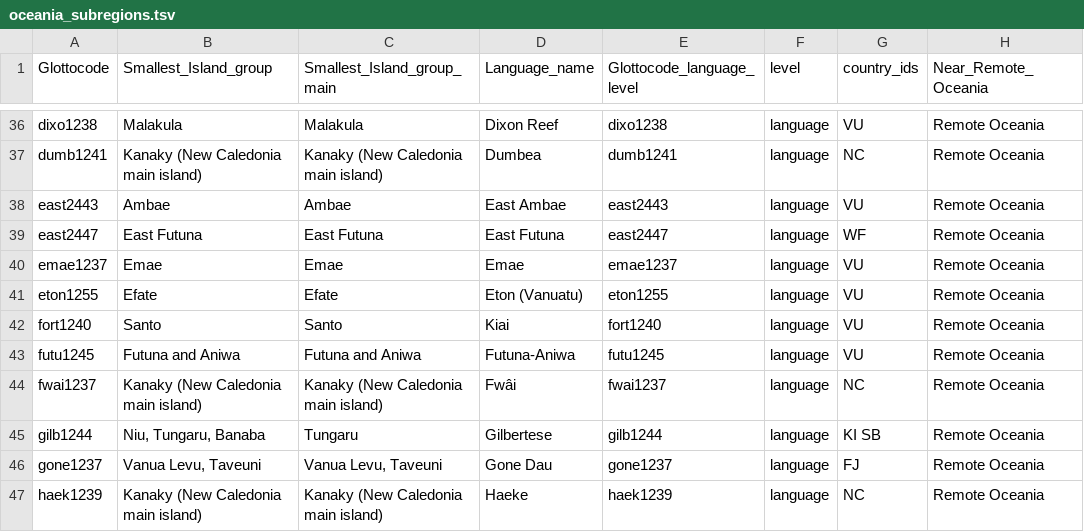
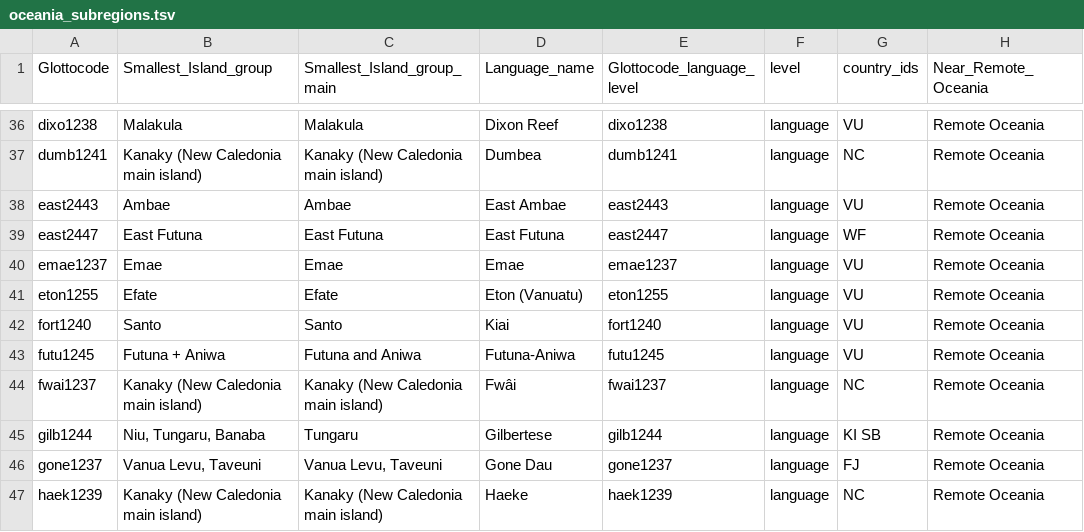
Before and after one commit to chrzyki/predicting_number_lgs_in_remote_oceania, a TSV file: code/data/oceania_subregions.tsv, drawn as a sheet; only a part is shown, gaps mark what is left out; the diff names each change by its address in the sheet, - before the commit and + after, or states it on an @@ line.

```diff
--- a/code/data/oceania_subregions.tsv
+++ b/code/data/oceania_subregions.tsv
-B43 (Smallest_Island_group): Futuna and Aniwa
+B43 (Smallest_Island_group): Futuna + Aniwa
```
Also changed, not shown: 9 other files.
